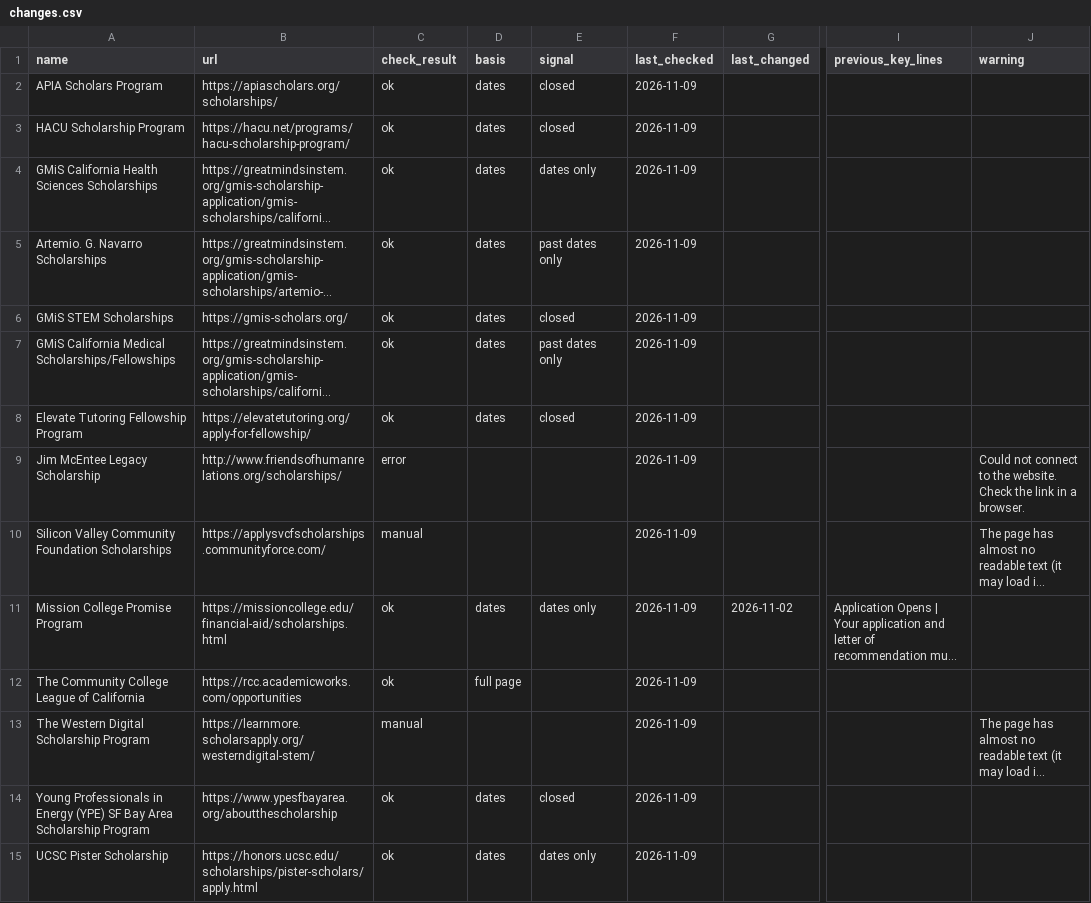
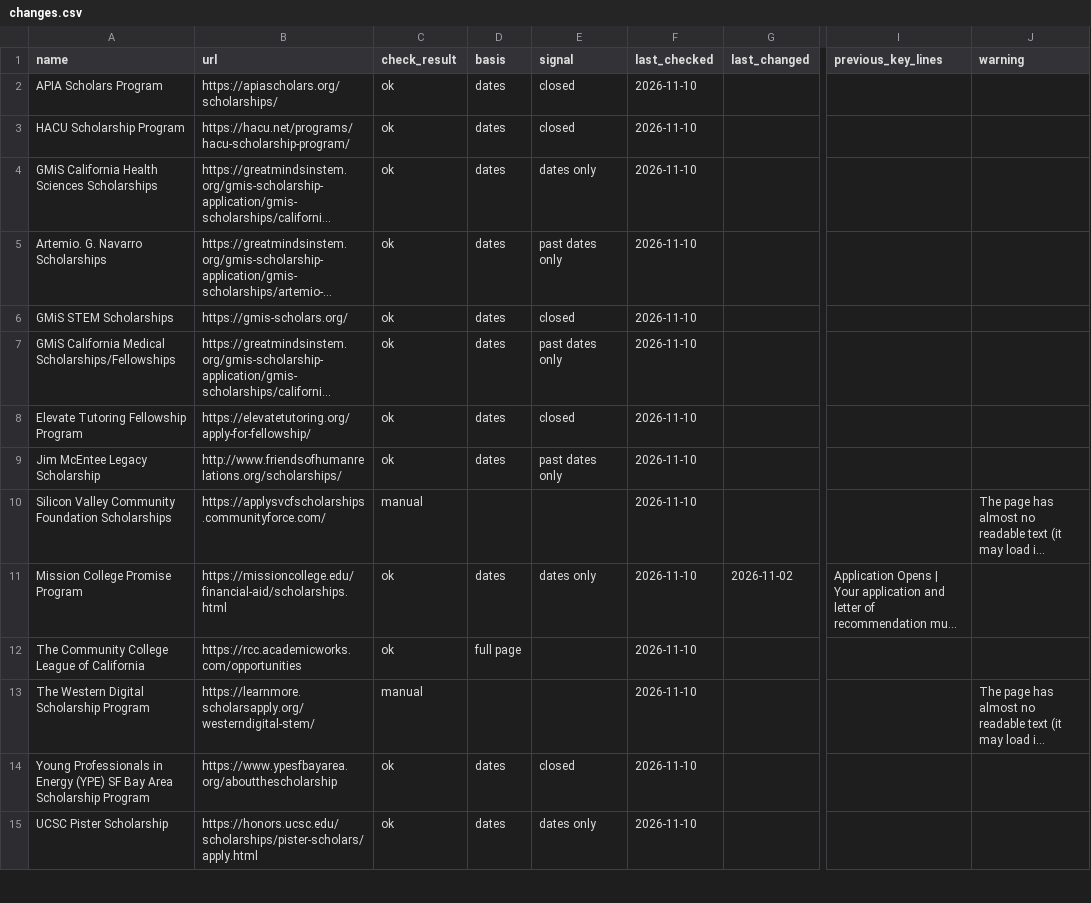
Before and after one commit to MC-MESA/Opportunity-Monitor, a CSV file: changes.csv, drawn as a sheet; only a part is shown, gaps mark what is left out; long unchanged cells end in …; the diff covers the shown part only; the diff names each change by its address in the sheet, - before the commit and + after, or states it on an @@ line.

```diff
--- a/changes.csv
+++ b/changes.csv
-F2:F15 (last_checked): 2026-11-09
+F2:F15 (last_checked): 2026-11-10
-C9 (check_result): error
+C9 (check_result): ok
-D9 (basis): (empty)
+D9 (basis): dates
-E9 (signal): (empty)
+E9 (signal): past dates only
-J9 (warning): Could not connect to the website. Check the link in a browser.
+J9 (warning): (empty)
```
Also changed, not shown: 75 edited cells elsewhere in this file, change-log.csv, 1 other file.
